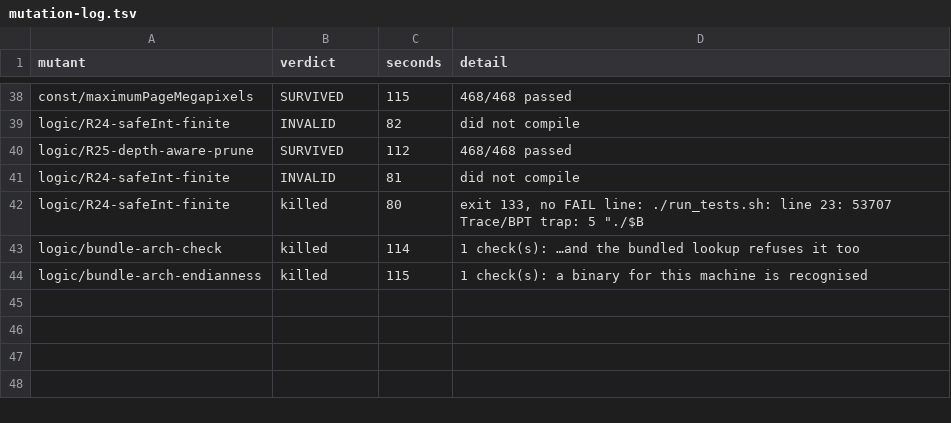
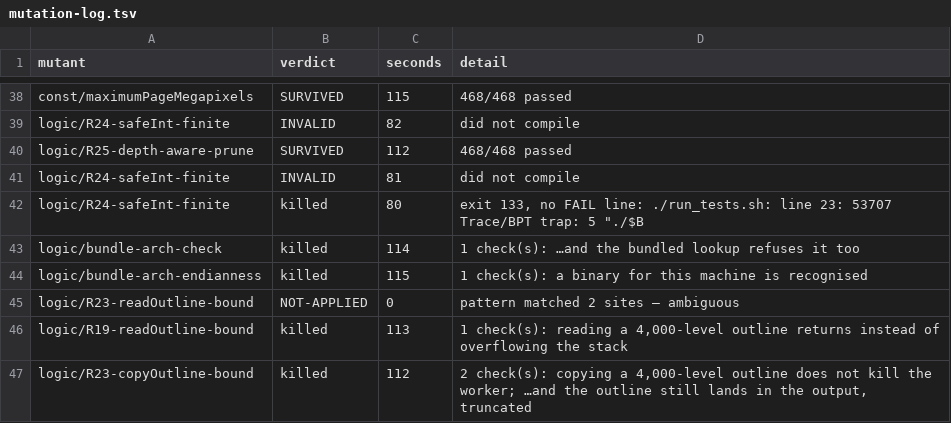
Before and after one commit to charlesapetersen/Archive-Suite, a TSV file: packages/VisionOCRKit/Tools/mutation-log.tsv, drawn as a sheet; only a part is shown, gaps mark what is left out.

Commit message:
T7: the harness could report a clean sweep it had not earned
Two defects in the tool built to find unfalsifiable checks.

The "matched exactly once" guard was vacuous: re.subn(count=1) returns at most
1, so testing its result only ever caught zero matches. A pattern hitting two
sites mutated the first and reported a normal verdict — and that was live. The
R23 mutant's pattern matched readOutline's bound and copyOutline's identical
one, so the log claimed coverage of a bound that had never been perturbed. R23
exists precisely because copyOutline was the mirror that lacked it.

Fixed by counting with findall before substituting. It caught the live case on
the first run: "pattern matched 2 sites — ambiguous". The catalogue now has two
mutants anchored to their functions' return types, and both are killed.

NOT-APPLIED also counted as recorded, so a mutant whose pattern stopped matching
after a refactor was skipped for ever while every later run printed "26 mutants,
26 already recorded, 0 to run" and a clean result. Only SURVIVED and killed
count as verdicts now; anything else is retried and listed at the end under
"NOT EVALUATED — no verdict, not a clean result".

First of three controls added after the third review asked why fixes keep
producing defects. This one closes the "checks written after the fix, never seen
red" shape, which the register records thirteen times.

```diff
--- a/packages/VisionOCRKit/Tools/mutation-log.tsv
+++ b/packages/VisionOCRKit/Tools/mutation-log.tsv
@@ -44 +44,4 @@ logic/bundle-arch-check	killed	114	1 check(s): …and the bundled lookup refuses
 logic/bundle-arch-endianness	killed	115	1 check(s): a binary for this machine is recognised
+logic/R23-readOutline-bound	NOT-APPLIED	0	pattern matched 2 sites — ambiguous
+logic/R19-readOutline-bound	killed	113	1 check(s): reading a 4,000-level outline returns instead of overflowing the stack
+logic/R23-copyOutline-bound	killed	112	2 check(s): copying a 4,000-level outline does not kill the worker; …and the outline still lands in the output, truncated
```
Also changed, not shown: 1 other file.
